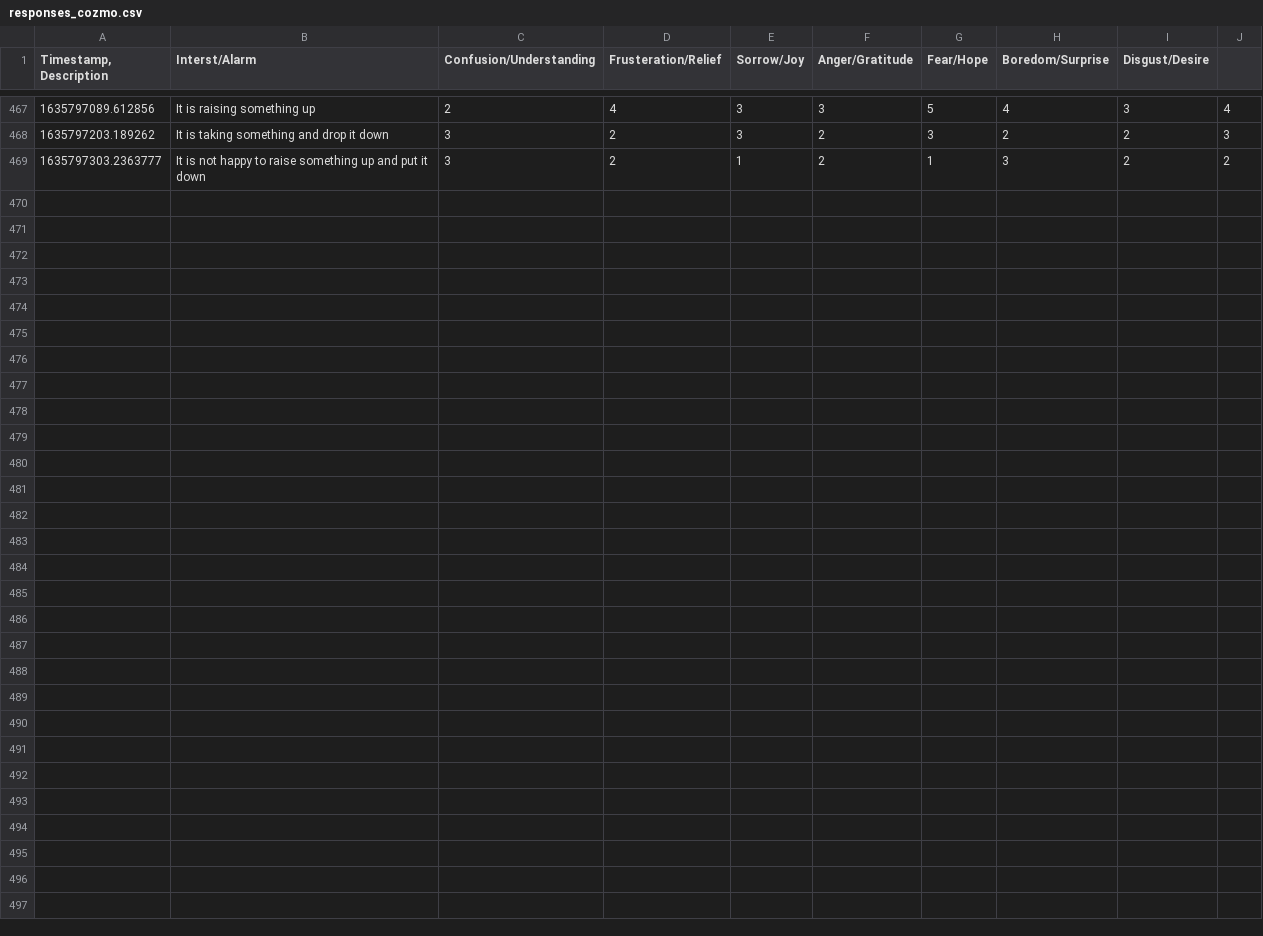
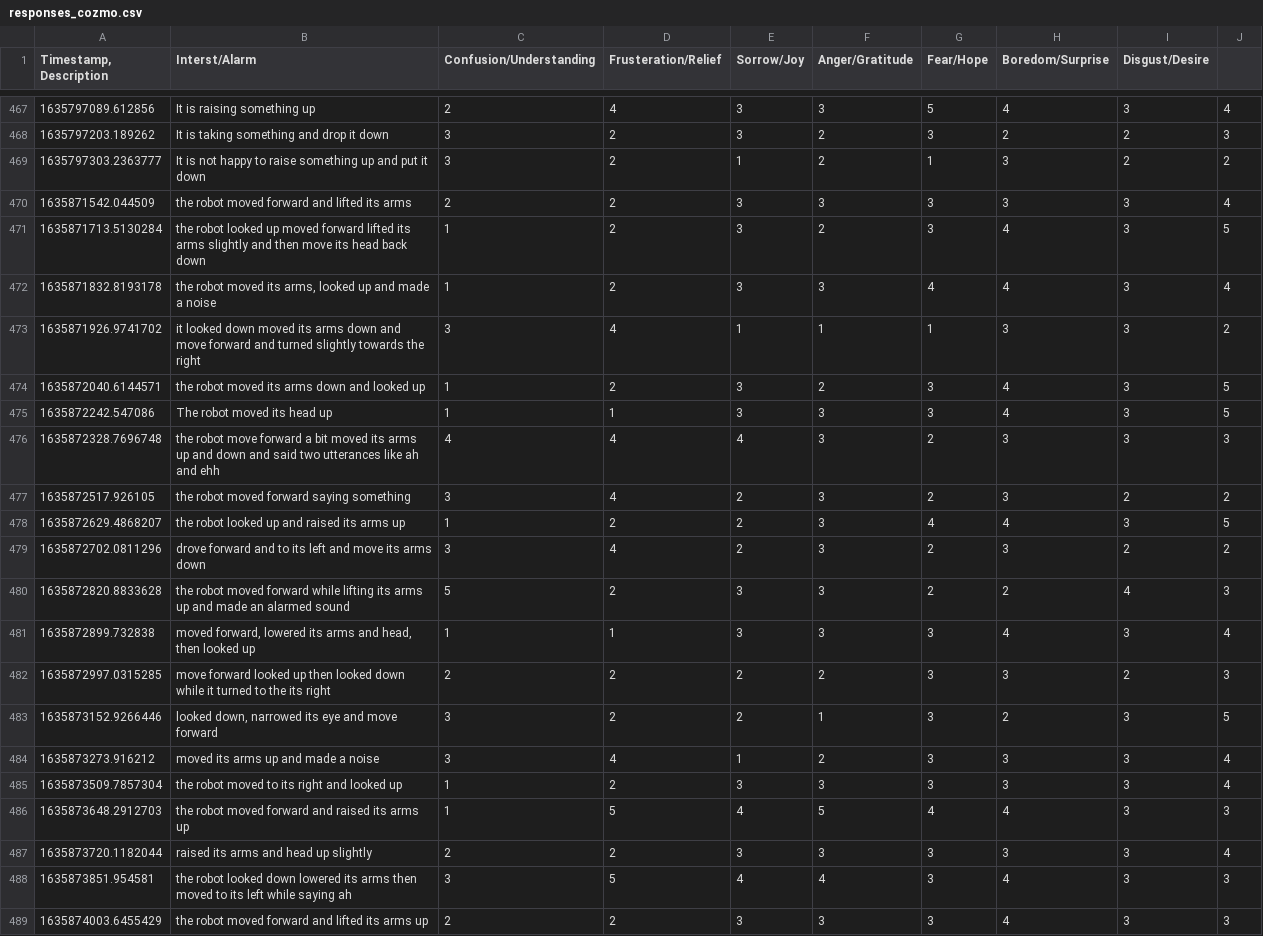
Before and after one commit to Diginyx/hadreb, a CSV file: responses_cozmo.csv, drawn as a sheet; only a part is shown, gaps mark what is left out; the diff names each change by its address in the sheet, - before the commit and + after, or states it on an @@ line.

Commit message:
Update cozmo data

```diff
--- a/responses_cozmo.csv
+++ b/responses_cozmo.csv
+row 470: 1635871542.044509 | the robot moved forward and lifted its arms | 2 | 2 | 3 | 3 | 3 | 3 | 3 | 4
+row 471: 1635871713.5130284 | the robot looked up moved forward lifted its arms slightly and then move its head back down | 1 | 2 | 3 | 2 | 3 | 4 | 3 | 5
+row 472: 1635871832.8193178 | the robot moved its arms, looked up and made a noise | 1 | 2 | 3 | 3 | 4 | 4 | 3 | 4
+row 473: 1635871926.9741702 | it looked down moved its arms down and move forward and turned slightly towards the right | 3 | 4 | 1 | 1 | 1 | 3 | 3 | 2
+row 474: 1635872040.6144571 | the robot moved its arms down and looked up | 1 | 2 | 3 | 2 | 3 | 4 | 3 | 5
+row 475: 1635872242.547086 | The robot moved its head up | 1 | 1 | 3 | 3 | 3 | 4 | 3 | 5
+row 476: 1635872328.7696748 | the robot move forward a bit moved its arms up and down and said two utterances like ah and ehh | 4 | 4 | 4 | 3 | 2 | 3 | 3 | 3
+row 477: 1635872517.926105 | the robot moved forward saying something | 3 | 4 | 2 | 3 | 2 | 3 | 2 | 2
+row 478: 1635872629.4868207 | the robot looked up and raised its arms up | 1 | 2 | 2 | 3 | 4 | 4 | 3 | 5
+row 479: 1635872702.0811296 | drove forward and to its left and move its arms down | 3 | 4 | 2 | 3 | 2 | 3 | 2 | 2
+row 480: 1635872820.8833628 | the robot moved forward while lifting its arms up and made an alarmed sound | 5 | 2 | 3 | 3 | 2 | 2 | 4 | 3
+row 481: 1635872899.732838 | moved forward, lowered its arms and head, then looked up | 1 | 1 | 3 | 3 | 3 | 4 | 3 | 4
+row 482: 1635872997.0315285 | move forward looked up then looked down while it turned to the its right | 2 | 2 | 2 | 2 | 3 | 3 | 2 | 3
+row 483: 1635873152.9266446 | looked down, narrowed its eye and move forward | 3 | 2 | 2 | 1 | 3 | 2 | 3 | 5
+row 484: 1635873273.916212 | moved its arms up and made a noise | 3 | 4 | 1 | 2 | 3 | 3 | 3 | 4
+row 485: 1635873509.7857304 | the robot moved to its right and looked up | 1 | 2 | 3 | 3 | 3 | 3 | 3 | 4
+row 486: 1635873648.2912703 | the robot moved forward and raised its arms up | 1 | 5 | 4 | 5 | 4 | 4 | 3 | 3
+row 487: 1635873720.1182044 | raised its arms and head up slightly | 2 | 2 | 3 | 3 | 3 | 3 | 3 | 4
+row 488: 1635873851.954581 | the robot looked down lowered its arms then moved to its left while saying ah | 3 | 5 | 4 | 4 | 3 | 4 | 3 | 3
+row 489: 1635874003.6455429 | the robot moved forward and lifted its arms up | 2 | 2 | 3 | 3 | 3 | 4 | 3 | 3
```
Also changed, not shown: 1 other file.
